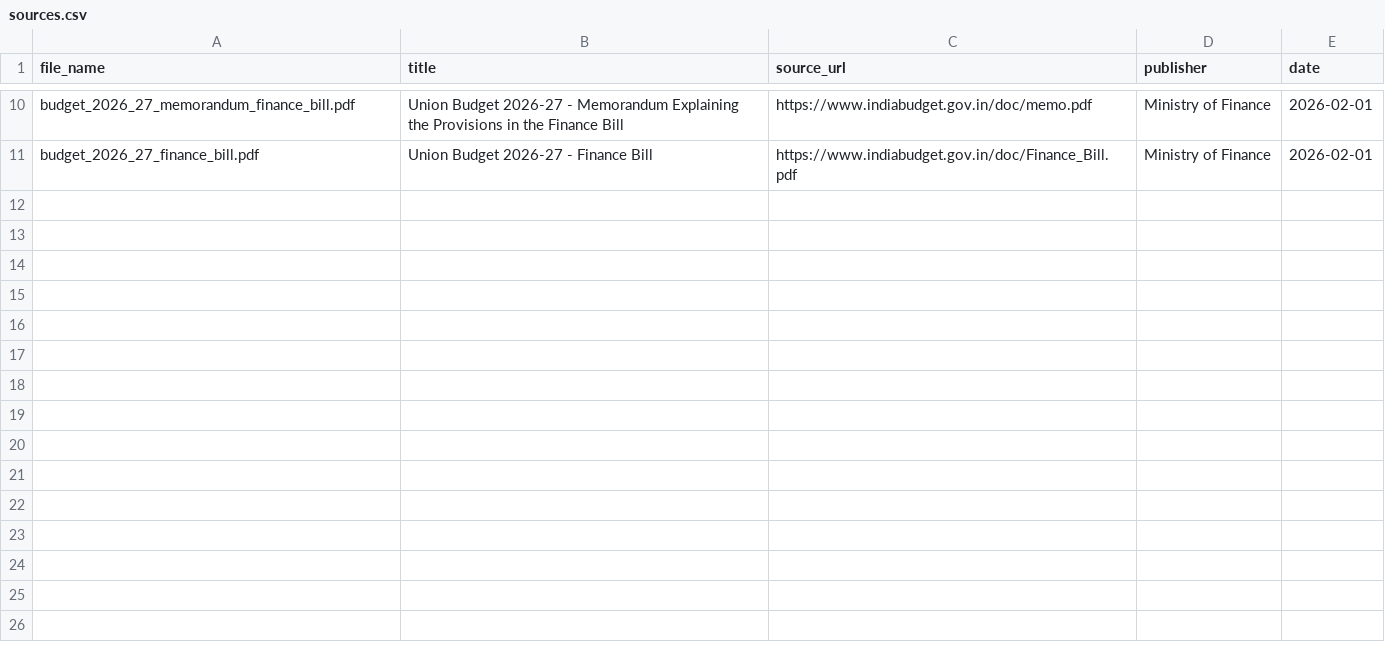
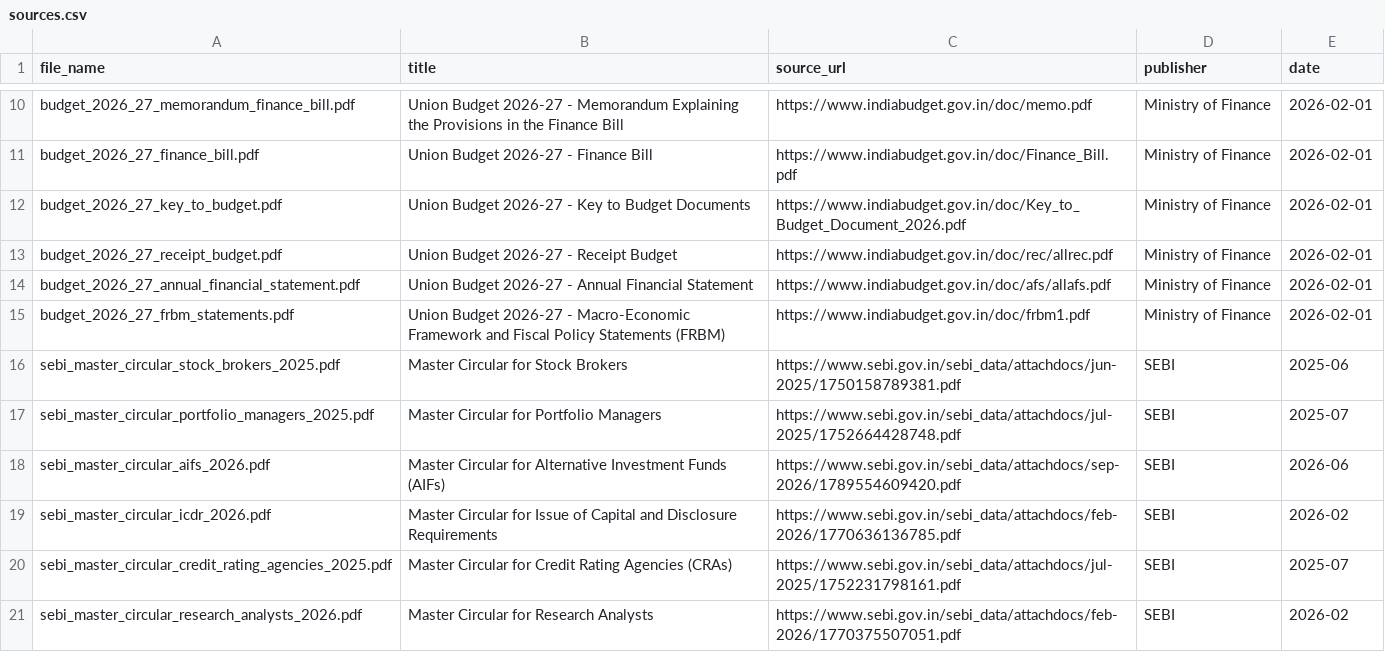
Before and after one commit to githubvishal1234/hybrid-search-rag, a CSV file: data/sources.csv, drawn as a sheet; only a part is shown, gaps mark what is left out; the diff covers the shown part only; the diff names each change by its address in the sheet, - before the commit and + after, or states it on an @@ line.

```diff
--- a/data/sources.csv
+++ b/data/sources.csv
+row 12: budget_2026_27_key_to_budget.pdf | Union Budget 2026-27 - Key to Budget Documents | https://www.indiabudget.gov.in/doc/Key_to_Budget_Document_2026.pdf | Ministry of Finance | 2026-02-01
+row 13: budget_2026_27_receipt_budget.pdf | Union Budget 2026-27 - Receipt Budget | https://www.indiabudget.gov.in/doc/rec/allrec.pdf | Ministry of Finance | 2026-02-01
+row 14: budget_2026_27_annual_financial_statement.pdf | Union Budget 2026-27 - Annual Financial Statement | https://www.indiabudget.gov.in/doc/afs/allafs.pdf | Ministry of Finance | 2026-02-01
+row 15: budget_2026_27_frbm_statements.pdf | Union Budget 2026-27 - Macro-Economic Framework and Fiscal Policy Statements (FRBM) | https://www.indiabudget.gov.in/doc/frbm1.pdf | Ministry of Finance | 2026-02-01
+row 16: sebi_master_circular_stock_brokers_2025.pdf | Master Circular for Stock Brokers | https://www.sebi.gov.in/sebi_data/attachdocs/jun-2025/1750158789381.pdf | SEBI | 2025-06
+row 17: sebi_master_circular_portfolio_managers_2025.pdf | Master Circular for Portfolio Managers | https://www.sebi.gov.in/sebi_data/attachdocs/jul-2025/1752664428748.pdf | SEBI | 2025-07
+row 18: sebi_master_circular_aifs_2026.pdf | Master Circular for Alternative Investment Funds (AIFs) | https://www.sebi.gov.in/sebi_data/attachdocs/sep-2026/1789554609420.pdf | SEBI | 2026-06
+row 19: sebi_master_circular_icdr_2026.pdf | Master Circular for Issue of Capital and Disclosure Requirements | https://www.sebi.gov.in/sebi_data/attachdocs/feb-2026/1770636136785.pdf | SEBI | 2026-02
+row 20: sebi_master_circular_credit_rating_agencies_2025.pdf | Master Circular for Credit Rating Agencies (CRAs) | https://www.sebi.gov.in/sebi_data/attachdocs/jul-2025/1752231798161.pdf | SEBI | 2025-07
+row 21: sebi_master_circular_research_analysts_2026.pdf | Master Circular for Research Analysts | https://www.sebi.gov.in/sebi_data/attachdocs/feb-2026/1770375507051.pdf | SEBI | 2026-02
```
Also changed, not shown: 10 added rows elsewhere in this file, 10 other files.
